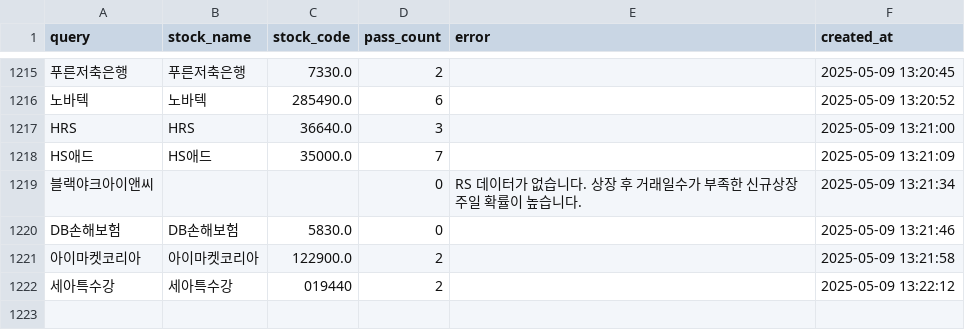
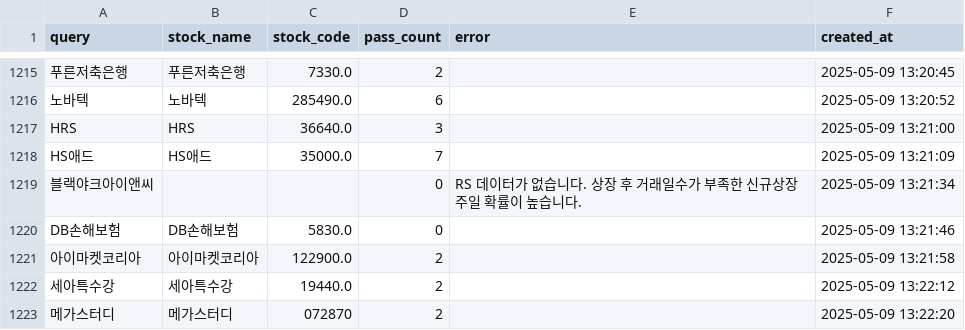
Before and after one commit to MinHoBinE/minhobin, a CSV file: data/analysis_history.csv, drawn as a sheet; only a part is shown, gaps mark what is left out.

Commit message:
Add analysis history: 메가스터디

```diff
--- a/data/analysis_history.csv
+++ b/data/analysis_history.csv
@@ -1221,2 +1221,3 @@ DB손해보험,DB손해보험,5830.0,0,,2025-05-09 13:21:46
 아이마켓코리아,아이마켓코리아,122900.0,2,,2025-05-09 13:21:58
-세아특수강,세아특수강,019440,2,,2025-05-09 13:22:12
+세아특수강,세아특수강,19440.0,2,,2025-05-09 13:22:12
+메가스터디,메가스터디,072870,2,,2025-05-09 13:22:20
```
